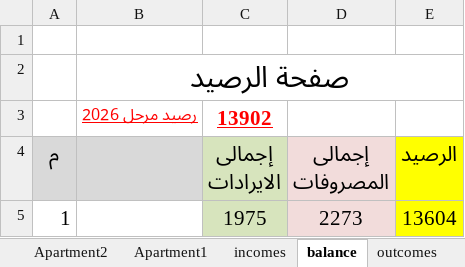
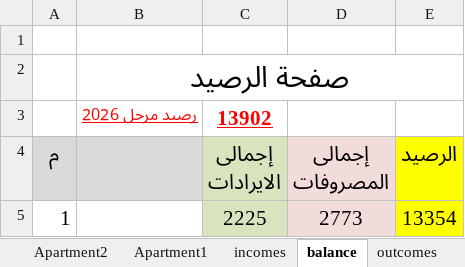
Before and after one commit to wmaa64/syana2024, an Excel workbook: Book2026.xlsx, sheet balance, drawn as a sheet; values as stored, in another font and other column widths than the file's, no borders; removed rows and columns are numbered as before the commit, all else as after; the diff names each change by its address in the sheet, - before the commit and + after, or states it on an @@ line.

```diff
--- a/Book2026.xlsx (sheet balance)
+++ b/Book2026.xlsx (sheet balance)
-row 5: 1 |  | 1975 | 2273 | 13604
+row 5: 1 |  | 2225 | 2773 | 13354
```
Also changed, not shown: sheet outcomes, sheet incomes.
